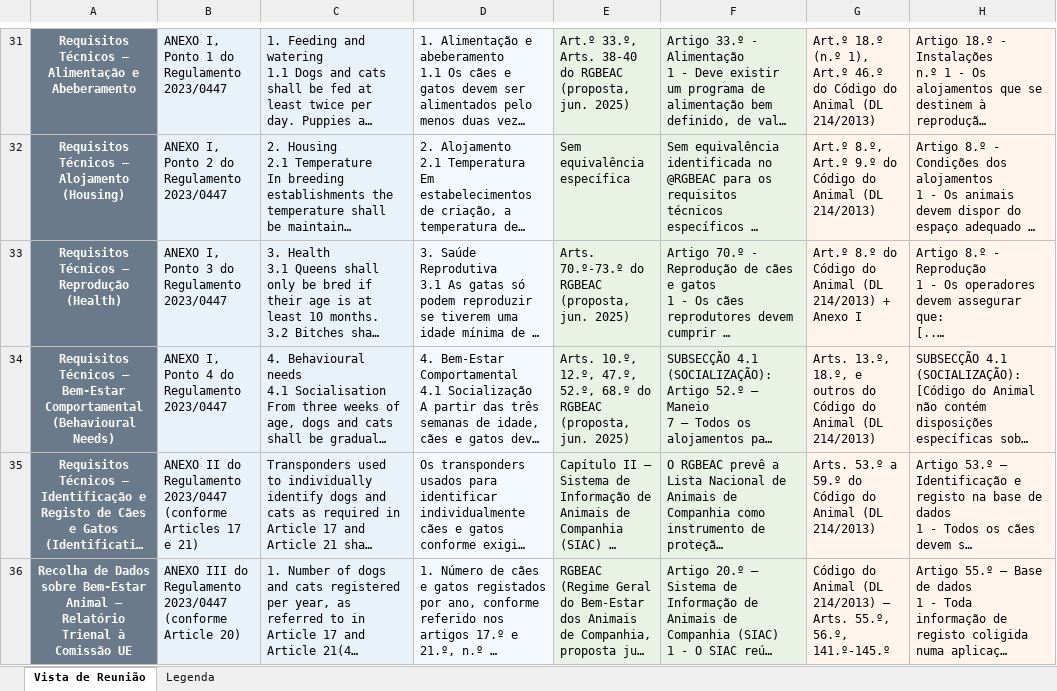
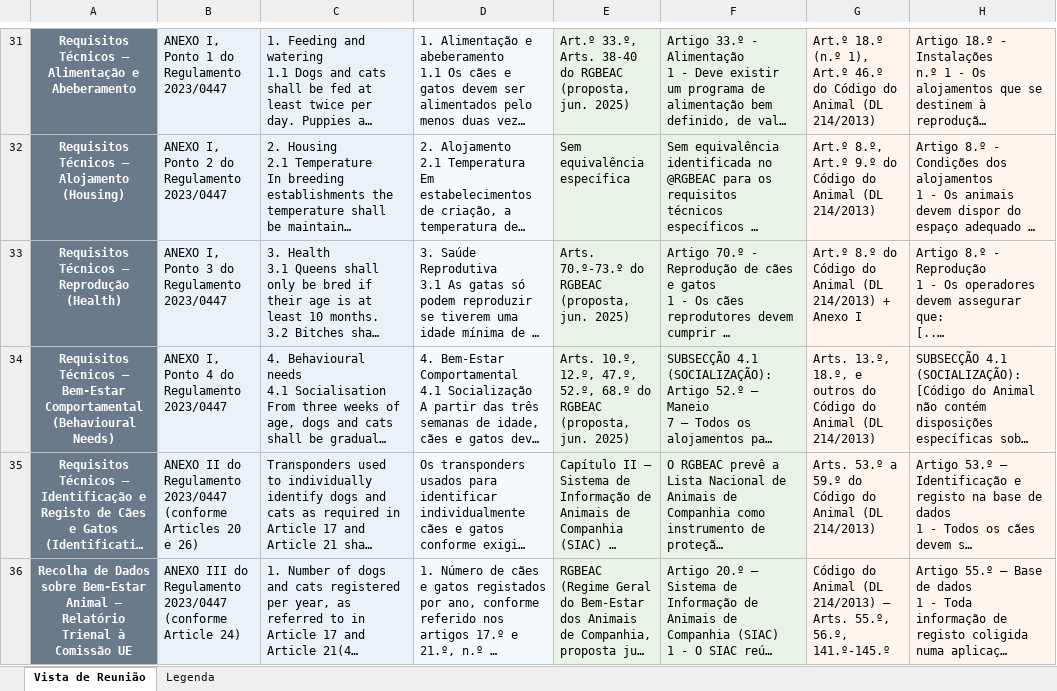
Before and after one commit to rancarvid/Claude---Legislacao, an Excel workbook: comparativo_reuniao_exemplo.xlsx, sheet Vista de Reunião, drawn as a sheet; only a part is shown, gaps mark what is left out; long unchanged cells end in …; values as stored, in another font and other column widths than the file's, no borders; the diff names each change by its address in the sheet, - before the commit and + after, or states it on an @@ line.

```diff
--- a/comparativo_reuniao_exemplo.xlsx (sheet Vista de Reunião)
+++ b/comparativo_reuniao_exemplo.xlsx (sheet Vista de Reunião)
-B35: …(conforme Articles 17 e 21)
+B35: …(conforme Articles 20 e 26)
-B36: …(conforme Article 20)
+B36: …(conforme Article 24)
```
Also changed, not shown: 2 other files.
